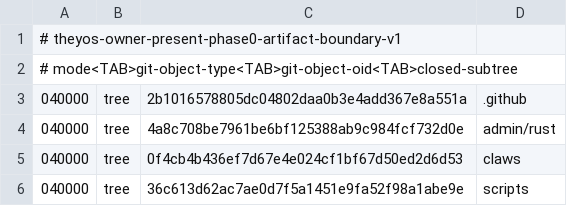
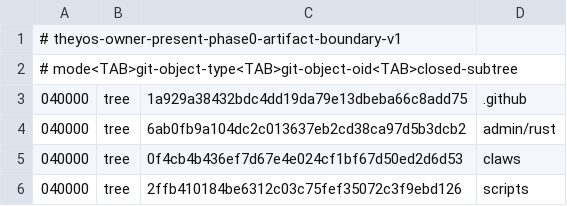
Before and after one commit to soyeht/theyos, a TSV file: admin/contracts/mobile-claw-vpn/v1/owner_present_phase0_artifact_boundary_v1.tsv, drawn as a sheet.

Commit message:
Harden Phase 0 cross build closure

```diff
--- a/admin/contracts/mobile-claw-vpn/v1/owner_present_phase0_artifact_boundary_v1.tsv
+++ b/admin/contracts/mobile-claw-vpn/v1/owner_present_phase0_artifact_boundary_v1.tsv
@@ -2,5 +2,5 @@
 # mode<TAB>git-object-type<TAB>git-object-oid<TAB>closed-subtree
-040000	tree	2b1016578805dc04802daa0b3e4add367e8a551a	.github
-040000	tree	4a8c708be7961be6bf125388ab9c984fcf732d0e	admin/rust
+040000	tree	1a929a38432bdc4dd19da79e13dbeba66c8add75	.github
+040000	tree	6ab0fb9a104dc2c013637eb2cd38ca97d5b3dcb2	admin/rust
 040000	tree	0f4cb4b436ef7d67e4e024cf1bf67d50ed2d6d53	claws
-040000	tree	36c613d62ac7ae0d7f5a1451e9fa52f98a1abe9e	scripts
+040000	tree	2ffb410184be6312c03c75fef35072c3f9ebd126	scripts
```
Also changed, not shown: 9 other files.
